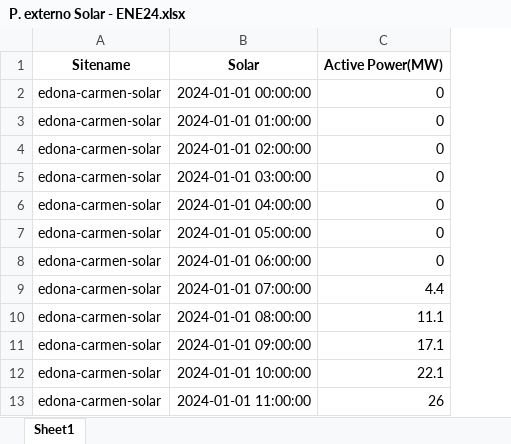
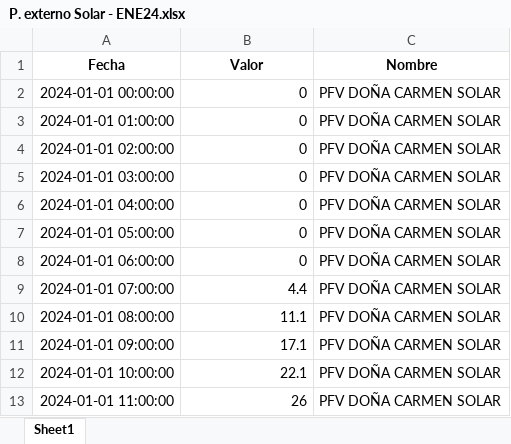
Before and after one commit to Ismael-Rods/Memoria_Titulo, an Excel workbook: 2024/Datos Solares/Datos solares enero 2024/P. externo Solar - ENE24.xlsx, sheet Sheet1, drawn as a sheet; only a part is shown; values as stored, in another font and other column widths than the file's, no borders; removed rows and columns are numbered as before the commit, all else as after; the diff names each change by its address in the sheet, - before the commit and + after, or states it on an @@ line.

```diff
--- a/2024/Datos Solares/Datos solares enero 2024/P. externo Solar - ENE24.xlsx (sheet Sheet1)
+++ b/2024/Datos Solares/Datos solares enero 2024/P. externo Solar - ENE24.xlsx (sheet Sheet1)
-column A, rows 2-13: all edona-carmen-solar
+column C, rows 2-13: all PFV DOÑA CARMEN SOLAR
-row 1: Sitename | Solar | Active Power(MW)
+row 1: Fecha | Valor | Nombre
```
Also changed, not shown: 2024/Datos Solares/Datos solares enero 2024/Centralizado - ENE24.xlsx, 2024/Datos Solares/Datos solares enero 2024/CoordinadosSolar - ENE24.xlsx, 19 other files.
